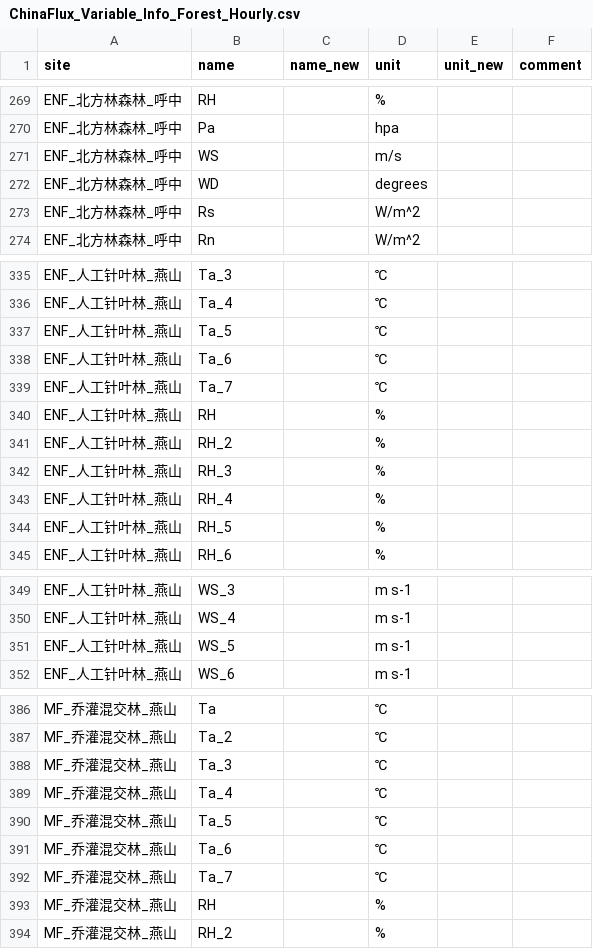
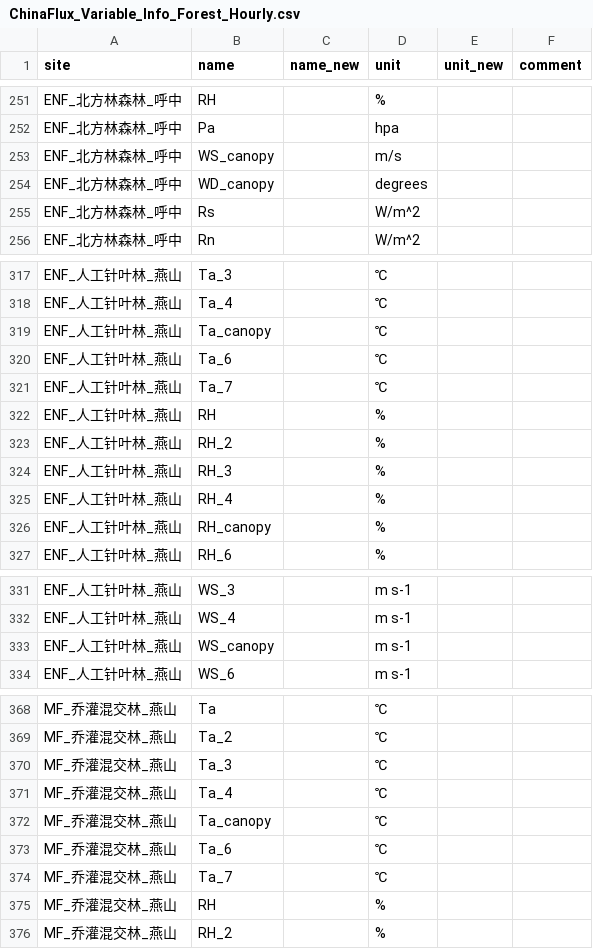
Before and after one commit to jl-pkgs/ChinaFlux2026.R, a CSV file: data/Unit/ChinaFlux_Variable_Info_Forest_Hourly.csv, drawn as a sheet; only a part is shown, gaps mark what is left out; the diff covers the shown part only.

```diff
--- a/data/Unit/ChinaFlux_Variable_Info_Forest_Hourly.csv
+++ b/data/Unit/ChinaFlux_Variable_Info_Forest_Hourly.csv
@@ -270,4 +252,4 @@ ENF_北方林森林_呼中,RH,,%,,""
 ENF_北方林森林_呼中,Pa,,hpa,,""
-ENF_北方林森林_呼中,WS,,m/s,,""
-ENF_北方林森林_呼中,WD,,degrees,,""
+ENF_北方林森林_呼中,WS_canopy,,m/s,,""
+ENF_北方林森林_呼中,WD_canopy,,degrees,,""
 ENF_北方林森林_呼中,Rs,,W/m^2,,""
@@ -336,3 +318,3 @@ ENF_人工针叶林_燕山,Ta_3,,℃,,""
 ENF_人工针叶林_燕山,Ta_4,,℃,,""
-ENF_人工针叶林_燕山,Ta_5,,℃,,""
+ENF_人工针叶林_燕山,Ta_canopy,,℃,,""
 ENF_人工针叶林_燕山,Ta_6,,℃,,""
@@ -343,3 +325,3 @@ ENF_人工针叶林_燕山,RH_3,,%,,""
 ENF_人工针叶林_燕山,RH_4,,%,,""
-ENF_人工针叶林_燕山,RH_5,,%,,""
+ENF_人工针叶林_燕山,RH_canopy,,%,,""
 ENF_人工针叶林_燕山,RH_6,,%,,""
@@ -350,3 +332,3 @@ ENF_人工针叶林_燕山,WS_3,,m s-1,,""
 ENF_人工针叶林_燕山,WS_4,,m s-1,,""
-ENF_人工针叶林_燕山,WS_5,,m s-1,,""
+ENF_人工针叶林_燕山,WS_canopy,,m s-1,,""
 ENF_人工针叶林_燕山,WS_6,,m s-1,,""
@@ -389,3 +371,3 @@ MF_乔灌混交林_燕山,Ta_3,,℃,,""
 MF_乔灌混交林_燕山,Ta_4,,℃,,""
-MF_乔灌混交林_燕山,Ta_5,,℃,,""
+MF_乔灌混交林_燕山,Ta_canopy,,℃,,""
 MF_乔灌混交林_燕山,Ta_6,,℃,,""
```
Also changed, not shown: 18 removed rows and 35 edited cells elsewhere in this file, 5 other files.
